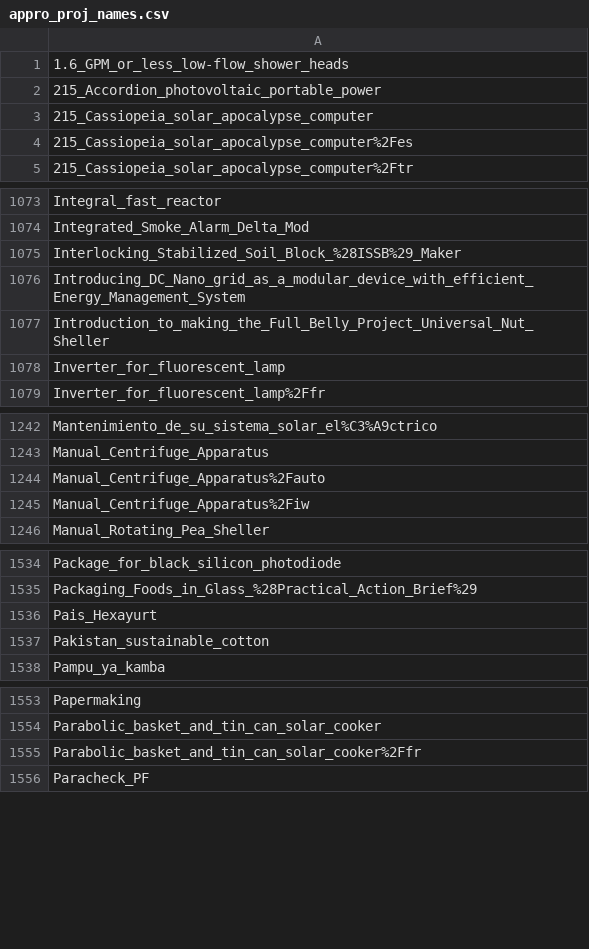
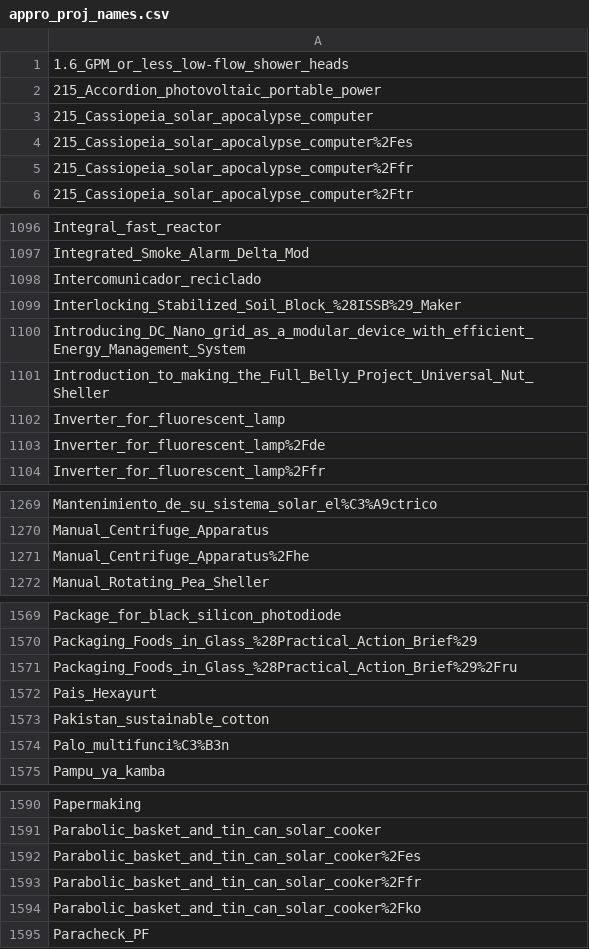
Before and after one commit to OPEN-NEXT/LOSH-Appropedia-Scraper, a CSV file: appro_proj_names.csv, drawn as a sheet; only a part is shown, gaps mark what is left out; the diff covers the shown part only.

```diff
--- a/appro_proj_names.csv
+++ b/appro_proj_names.csv
@@ -4,2 +4,3 @@
 215_Cassiopeia_solar_apocalypse_computer%2Fes
+215_Cassiopeia_solar_apocalypse_computer%2Ffr
 215_Cassiopeia_solar_apocalypse_computer%2Ftr
@@ -1074,2 +1097,3 @@ Integral_fast_reactor
 Integrated_Smoke_Alarm_Delta_Mod
+Intercomunicador_reciclado
 Interlocking_Stabilized_Soil_Block_%28ISSB%29_Maker
@@ -1078,2 +1102,3 @@ Introduction_to_making_the_Full_Belly_Project_Universal_Nut_Sheller
 Inverter_for_fluorescent_lamp
+Inverter_for_fluorescent_lamp%2Fde
 Inverter_for_fluorescent_lamp%2Ffr
@@ -1243,4 +1270,3 @@ Mantenimiento_de_su_sistema_solar_el%C3%A9ctrico
 Manual_Centrifuge_Apparatus
-Manual_Centrifuge_Apparatus%2Fauto
-Manual_Centrifuge_Apparatus%2Fiw
+Manual_Centrifuge_Apparatus%2Fhe
 Manual_Rotating_Pea_Sheller
@@ -1535,4 +1570,6 @@ Package_for_black_silicon_photodiode
 Packaging_Foods_in_Glass_%28Practical_Action_Brief%29
+Packaging_Foods_in_Glass_%28Practical_Action_Brief%29%2Fru
 Pais_Hexayurt
 Pakistan_sustainable_cotton
+Palo_multifunci%C3%B3n
 Pampu_ya_kamba
@@ -1554,3 +1591,5 @@ Papermaking
 Parabolic_basket_and_tin_can_solar_cooker
+Parabolic_basket_and_tin_can_solar_cooker%2Fes
 Parabolic_basket_and_tin_can_solar_cooker%2Ffr
+Parabolic_basket_and_tin_can_solar_cooker%2Fko
 Paracheck_PF
```
Also changed, not shown: 52 added rows, 1 removed row and 2 edited cells elsewhere in this file, 2 other files.
